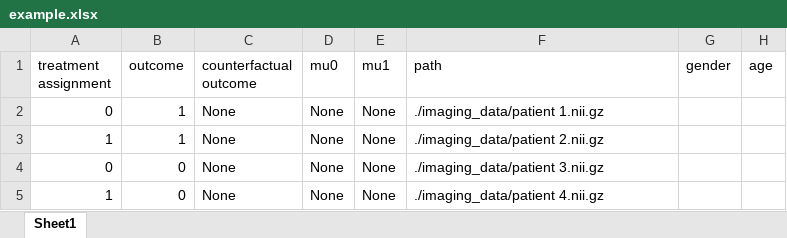
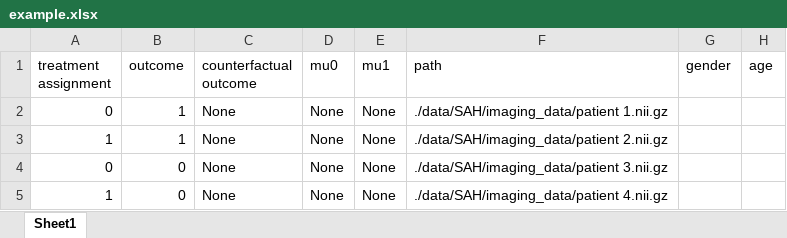
Before and after one commit to med-air/TOP-aSAH, an Excel workbook: data/SAH/example.xlsx, sheet Sheet1, drawn as a sheet; only a part is shown; values as stored, in another font and other column widths than the file's, no borders; the diff names each change by its address in the sheet, - before the commit and + after, or states it on an @@ line.

Commit message:
Add files via upload

```diff
--- a/data/SAH/example.xlsx (sheet Sheet1)
+++ b/data/SAH/example.xlsx (sheet Sheet1)
-F2 (path): ./imaging_data/patient 1.nii.gz
+F2 (path): ./data/SAH/imaging_data/patient 1.nii.gz
-F3 (path): ./imaging_data/patient 2.nii.gz
+F3 (path): ./data/SAH/imaging_data/patient 2.nii.gz
-F4 (path): ./imaging_data/patient 3.nii.gz
+F4 (path): ./data/SAH/imaging_data/patient 3.nii.gz
-F5 (path): ./imaging_data/patient 4.nii.gz
+F5 (path): ./data/SAH/imaging_data/patient 4.nii.gz
```
